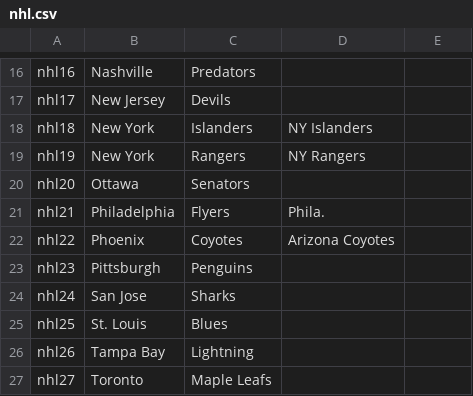
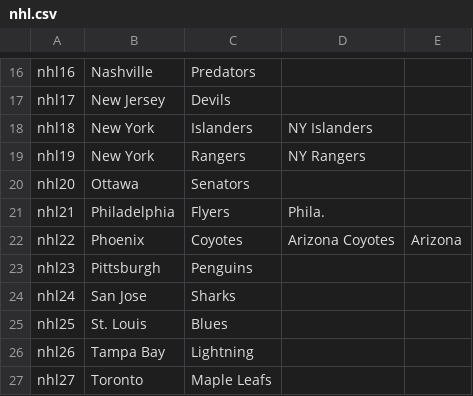
Before and after one commit to billpmurphy/sports, a CSV file: data/nhl.csv, drawn as a sheet; only a part is shown, gaps mark what is left out.

```diff
--- a/data/nhl.csv
+++ b/data/nhl.csv
@@ -21,3 +21,3 @@ nhl20,Ottawa,Senators
 nhl21,Philadelphia,Flyers,Phila.
-nhl22,Phoenix,Coyotes,Arizona Coyotes
+nhl22,Phoenix,Coyotes,Arizona Coyotes,Arizona
 nhl23,Pittsburgh,Penguins
```
Also changed, not shown: 2 other files.
